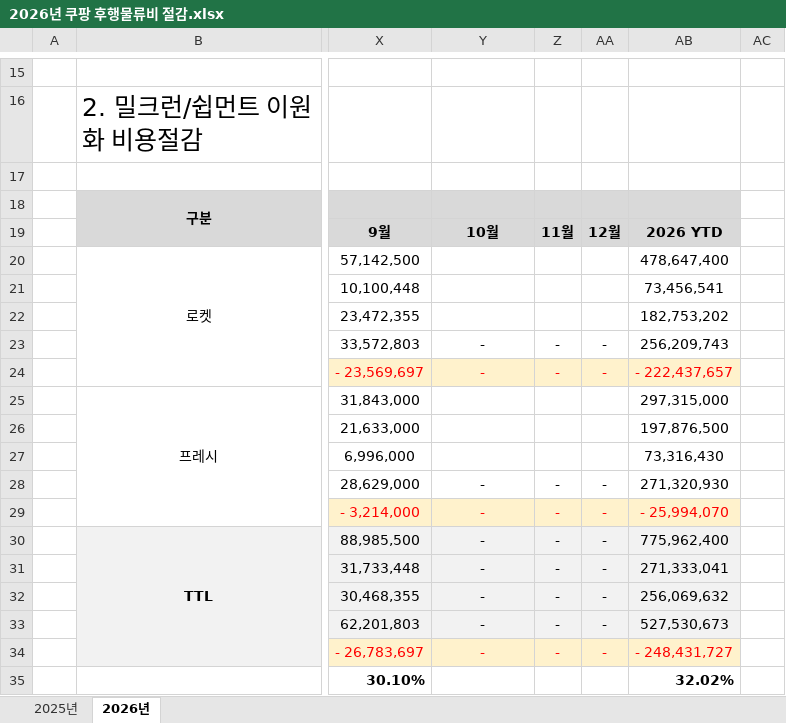
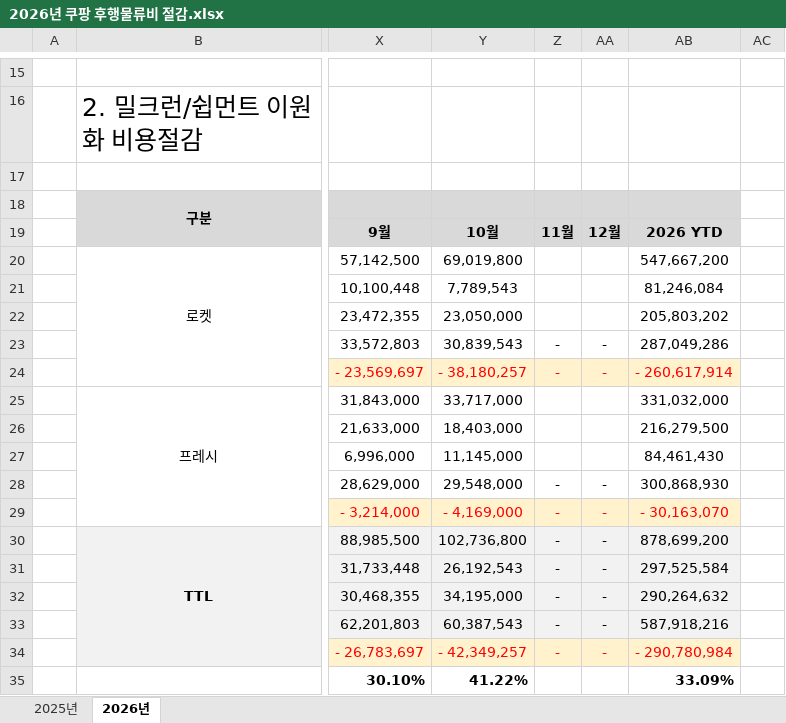
Before and after one commit to hivgb1-ai/do-better-workspace-v2, an Excel workbook: 10-projects/11-제조사-직납-출고-대시보드/app/data/milkrun-source/2026년 쿠팡 후행물류비 절감.xlsx, sheet 2026년, drawn as a sheet; only a part is shown, gaps mark what is left out; values as stored, in another font and other column widths than the file's, no borders; charts and pictures not drawn; the diff covers the shown part only; the diff names each change by its address in the sheet, - before the commit and + after, or states it on an @@ line.

Commit message:
월말 보고: 밀크런 원본 엑셀 최신화 (10월 데이터 반영)

```diff
--- a/10-projects/11-제조사-직납-출고-대시보드/app/data/milkrun-source/2026년 쿠팡 후행물류비 절감.xlsx (sheet 2026년)
+++ b/10-projects/11-제조사-직납-출고-대시보드/app/data/milkrun-source/2026년 쿠팡 후행물류비 절감.xlsx (sheet 2026년)
-Y20: (empty)
+Y20: 69,019,800
-AB20: 478,647,400
+AB20: 547,667,200
-Y21: (empty)
+Y21: 7,789,543
-AB21: 73,456,541
+AB21: 81,246,084
-Y22: (empty)
+Y22: 23,050,000
-AB22: 182,753,202
+AB22: 205,803,202
-Y23: -
+Y23: 30,839,543
-AB23: 256,209,743
+AB23: 287,049,286
-Y24: -
+Y24: - 38,180,257
-AB24: - 222,437,657
+AB24: - 260,617,914
-Y25: (empty)
+Y25: 33,717,000
-AB25: 297,315,000
+AB25: 331,032,000
-Y26: (empty)
+Y26: 18,403,000
-AB26: 197,876,500
+AB26: 216,279,500
-Y27: (empty)
+Y27: 11,145,000
-AB27: 73,316,430
+AB27: 84,461,430
-Y28: -
+Y28: 29,548,000
-AB28: 271,320,930
+AB28: 300,868,930
-Y29: -
+Y29: - 4,169,000
-AB29: - 25,994,070
+AB29: - 30,163,070
-Y30: -
+Y30: 102,736,800
-AB30: 775,962,400
+AB30: 878,699,200
-Y31: -
+Y31: 26,192,543
-AB31: 271,333,041
+AB31: 297,525,584
-Y32: -
+Y32: 34,195,000
-AB32: 256,069,632
+AB32: 290,264,632
-Y33: -
+Y33: 60,387,543
-AB33: 527,530,673
+AB33: 587,918,216
-Y34: -
+Y34: - 42,349,257
-AB34: - 248,431,727
+AB34: - 290,780,984
-Y35: (empty)
+Y35: 41.22%
-AB35: 32.02%
+AB35: 33.09%
```
Also changed, not shown: 17 edited cells elsewhere in this sheet, charts or pictures.
